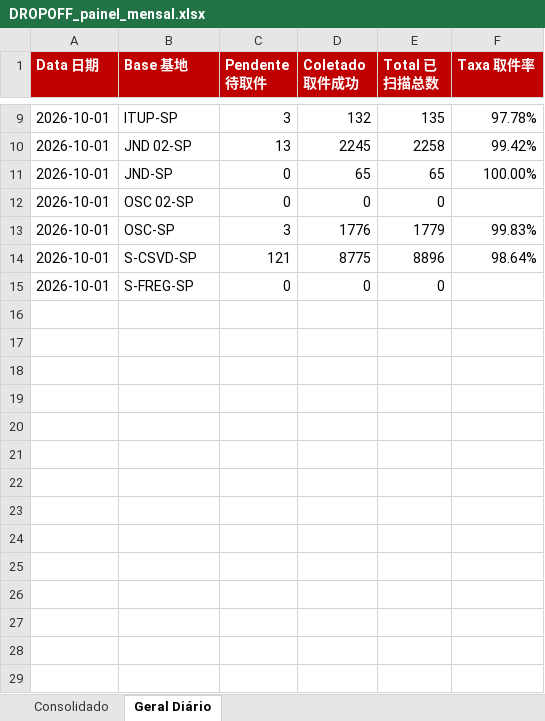
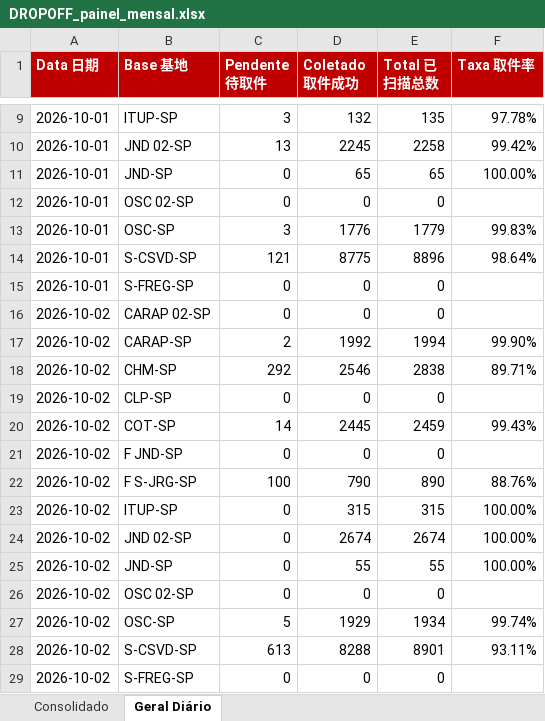
Before and after one commit to guiisilva18-cpu/automacao-pickup-dropoff, an Excel workbook: output/DROPOFF_painel_mensal.xlsx, sheet Geral Diário, drawn as a sheet; only a part is shown, gaps mark what is left out; values as stored, in another font and other column widths than the file's, no borders; the diff names each change by its address in the sheet, - before the commit and + after, or states it on an @@ line.

```diff
--- a/output/DROPOFF_painel_mensal.xlsx (sheet Geral Diário)
+++ b/output/DROPOFF_painel_mensal.xlsx (sheet Geral Diário)
+row 16: 2026-10-02 | CARAP 02-SP | 0 | 0 | 0
+row 17: 2026-10-02 | CARAP-SP | 2 | 1992 | 1994 | 99.90%
+row 18: 2026-10-02 | CHM-SP | 292 | 2546 | 2838 | 89.71%
+row 19: 2026-10-02 | CLP-SP | 0 | 0 | 0
+row 20: 2026-10-02 | COT-SP | 14 | 2445 | 2459 | 99.43%
+row 21: 2026-10-02 | F JND-SP | 0 | 0 | 0
+row 22: 2026-10-02 | F S-JRG-SP | 100 | 790 | 890 | 88.76%
+row 23: 2026-10-02 | ITUP-SP | 0 | 315 | 315 | 100.00%
+row 24: 2026-10-02 | JND 02-SP | 0 | 2674 | 2674 | 100.00%
+row 25: 2026-10-02 | JND-SP | 0 | 55 | 55 | 100.00%
+row 26: 2026-10-02 | OSC 02-SP | 0 | 0 | 0
+row 27: 2026-10-02 | OSC-SP | 5 | 1929 | 1934 | 99.74%
+row 28: 2026-10-02 | S-CSVD-SP | 613 | 8288 | 8901 | 93.11%
+row 29: 2026-10-02 | S-FREG-SP | 0 | 0 | 0
```
Also changed, not shown: sheet Consolidado, output/DROPOFF_diario.xlsx, 1 other file.
